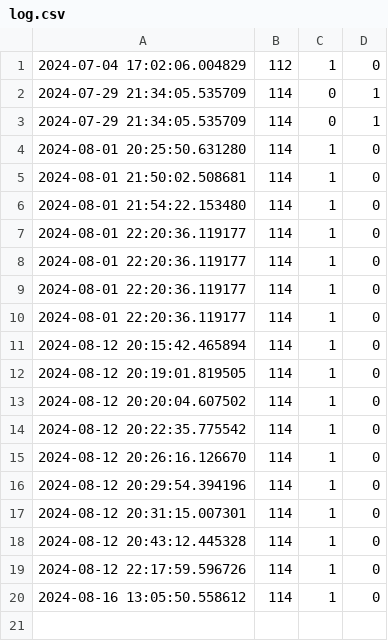
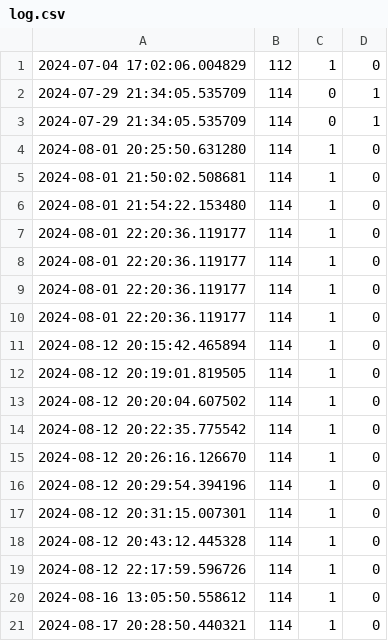
Before and after one commit to hotn/wt-shower, a CSV file: log.csv, drawn as a sheet.

```diff
--- a/log.csv
+++ b/log.csv
@@ -20 +20,2 @@
 2024-08-16 13:05:50.558612, 114, 1, 0
+2024-08-17 20:28:50.440321, 114, 1, 0
```
Also changed, not shown: 7 other files.
